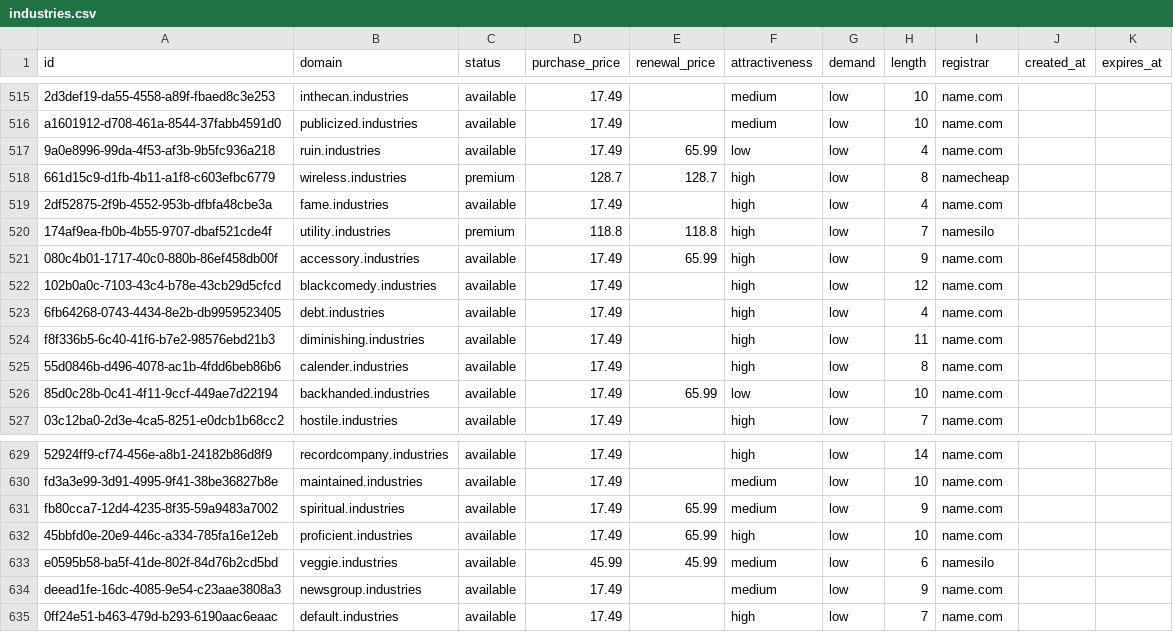
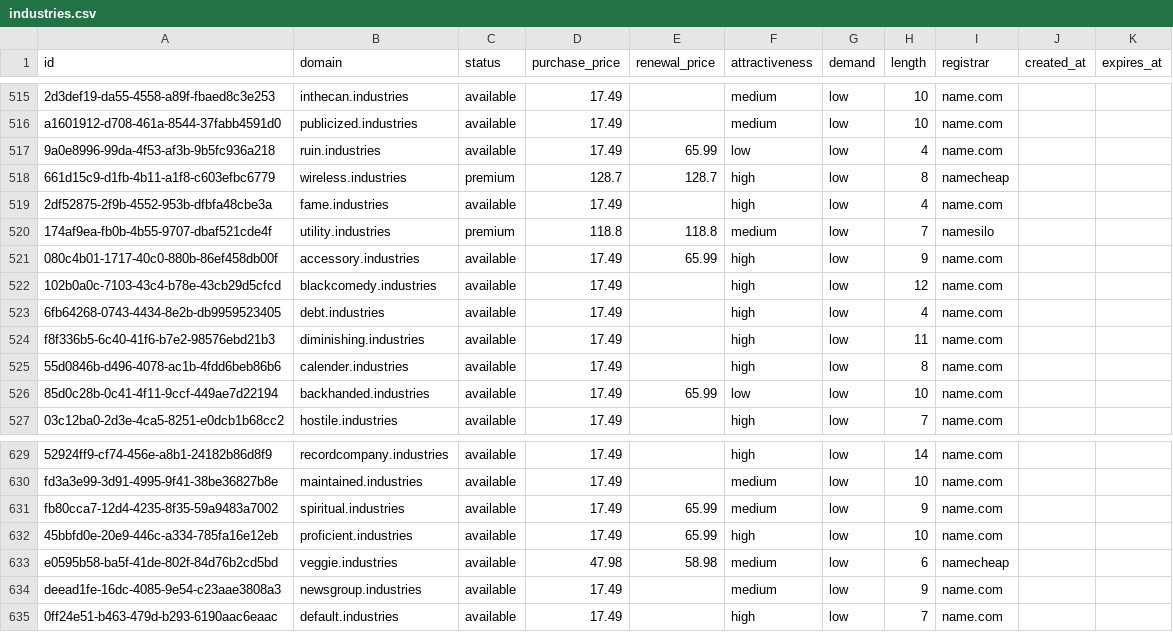
Before and after one commit to UniqueDomains/industries-oneword-domains, a CSV file: industries.csv, drawn as a sheet; only a part is shown, gaps mark what is left out.

Commit message:
Domains update

```diff
--- a/industries.csv
+++ b/industries.csv
@@ -519,3 +519,3 @@ a1601912-d708-461a-8544-37fabb4591d0,publicized.industries,available,17.49,,medi
 2df52875-2f9b-4552-953b-dfbfa48cbe3a,fame.industries,available,17.49,,high,low,4,name.com,,
-174af9ea-fb0b-4b55-9707-dbaf521cde4f,utility.industries,premium,118.8,118.8,high,low,7,namesilo,,
+174af9ea-fb0b-4b55-9707-dbaf521cde4f,utility.industries,premium,118.8,118.8,medium,low,7,namesilo,,
 080c4b01-1717-40c0-880b-86ef458db00f,accessory.industries,available,17.49,65.99,high,low,9,name.com,,
@@ -632,3 +632,3 @@ fb80cca7-12d4-4235-8f35-59a9483a7002,spiritual.industries,available,17.49,65.99,
 45bbfd0e-20e9-446c-a334-785fa16e12eb,proficient.industries,available,17.49,65.99,high,low,10,name.com,,
-e0595b58-ba5f-41de-802f-84d76b2cd5bd,veggie.industries,available,45.99,45.99,medium,low,6,namesilo,,
+e0595b58-ba5f-41de-802f-84d76b2cd5bd,veggie.industries,available,47.98,58.98,medium,low,6,namecheap,,
 deead1fe-16dc-4085-9e54-c23aae3808a3,newsgroup.industries,available,17.49,,medium,low,9,name.com,,
```
Also changed, not shown: 4 other files.
